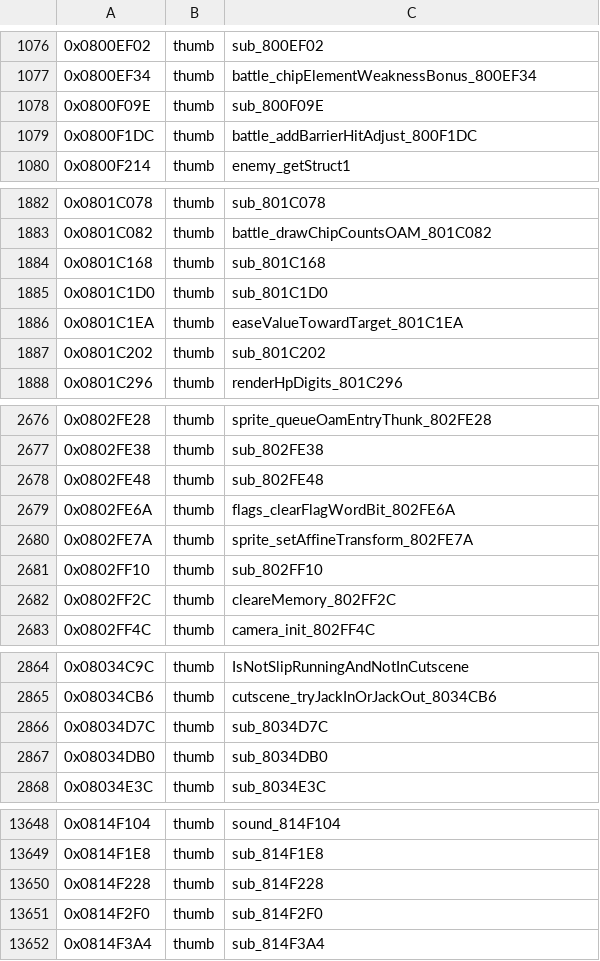
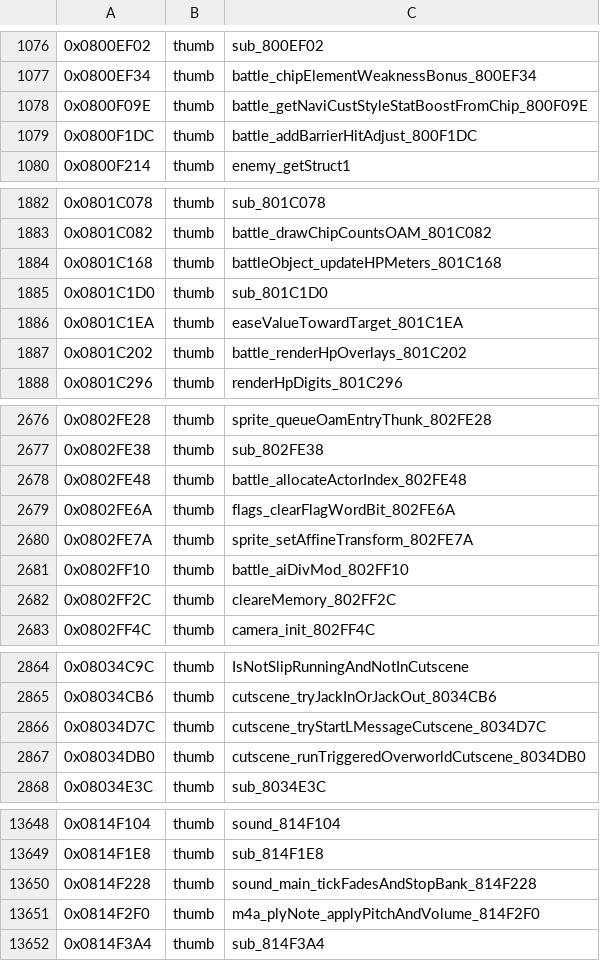
Before and after one commit to alex-berliner/bn6f-recomp, a TSV file: symbols/imported_symbols.tsv, drawn as a sheet; only a part is shown, gaps mark what is left out; the diff covers the shown part only.

```diff
--- a/symbols/imported_symbols.tsv
+++ b/symbols/imported_symbols.tsv
@@ -1077,3 +1077,3 @@
 0x0800EF34	thumb	battle_chipElementWeaknessBonus_800EF34
-0x0800F09E	thumb	sub_800F09E
+0x0800F09E	thumb	battle_getNaviCustStyleStatBoostFromChip_800F09E
 0x0800F1DC	thumb	battle_addBarrierHitAdjust_800F1DC
@@ -1883,6 +1883,6 @@
 0x0801C082	thumb	battle_drawChipCountsOAM_801C082
-0x0801C168	thumb	sub_801C168
+0x0801C168	thumb	battleObject_updateHPMeters_801C168
 0x0801C1D0	thumb	sub_801C1D0
 0x0801C1EA	thumb	easeValueTowardTarget_801C1EA
-0x0801C202	thumb	sub_801C202
+0x0801C202	thumb	battle_renderHpOverlays_801C202
 0x0801C296	thumb	renderHpDigits_801C296
@@ -2677,6 +2677,6 @@
 0x0802FE38	thumb	sub_802FE38
-0x0802FE48	thumb	sub_802FE48
+0x0802FE48	thumb	battle_allocateActorIndex_802FE48
 0x0802FE6A	thumb	flags_clearFlagWordBit_802FE6A
 0x0802FE7A	thumb	sprite_setAffineTransform_802FE7A
-0x0802FF10	thumb	sub_802FF10
+0x0802FF10	thumb	battle_aiDivMod_802FF10
 0x0802FF2C	thumb	cleareMemory_802FF2C
@@ -2865,4 +2865,4 @@
 0x08034CB6	thumb	cutscene_tryJackInOrJackOut_8034CB6
-0x08034D7C	thumb	sub_8034D7C
-0x08034DB0	thumb	sub_8034DB0
+0x08034D7C	thumb	cutscene_tryStartLMessageCutscene_8034D7C
+0x08034DB0	thumb	cutscene_runTriggeredOverworldCutscene_8034DB0
 0x08034E3C	thumb	sub_8034E3C
@@ -13649,4 +13649,4 @@
 0x0814F1E8	thumb	sub_814F1E8
-0x0814F228	thumb	sub_814F228
-0x0814F2F0	thumb	sub_814F2F0
+0x0814F228	thumb	sound_main_tickFadesAndStopBank_814F228
+0x0814F2F0	thumb	m4a_plyNote_applyPitchAndVolume_814F2F0
 0x0814F3A4	thumb	sub_814F3A4
```
Also changed, not shown: 11 edited cells elsewhere in this file, symbols/function_boundaries.tsv, 34 other files.
